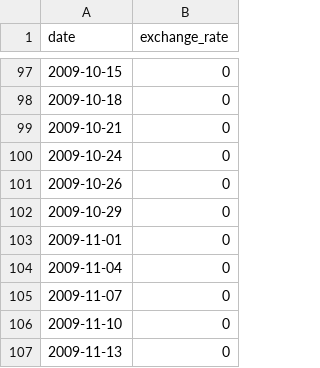
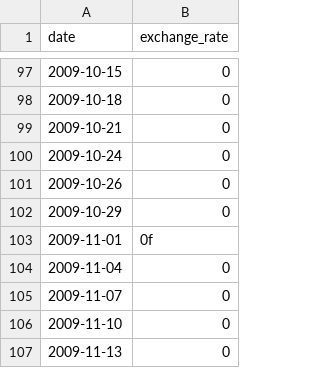
Before and after one commit to 6lence/CPPs, a CSV file: cpp09/ex00/data.csv, drawn as a sheet; only a part is shown, gaps mark what is left out.

```diff
--- a/cpp09/ex00/data.csv
+++ b/cpp09/ex00/data.csv
@@ -102,3 +102,3 @@ date,exchange_rate
 2009-10-29,0
-2009-11-01,0
+2009-11-01,0f
 2009-11-04,0
```
Also changed, not shown: 3 other files.
